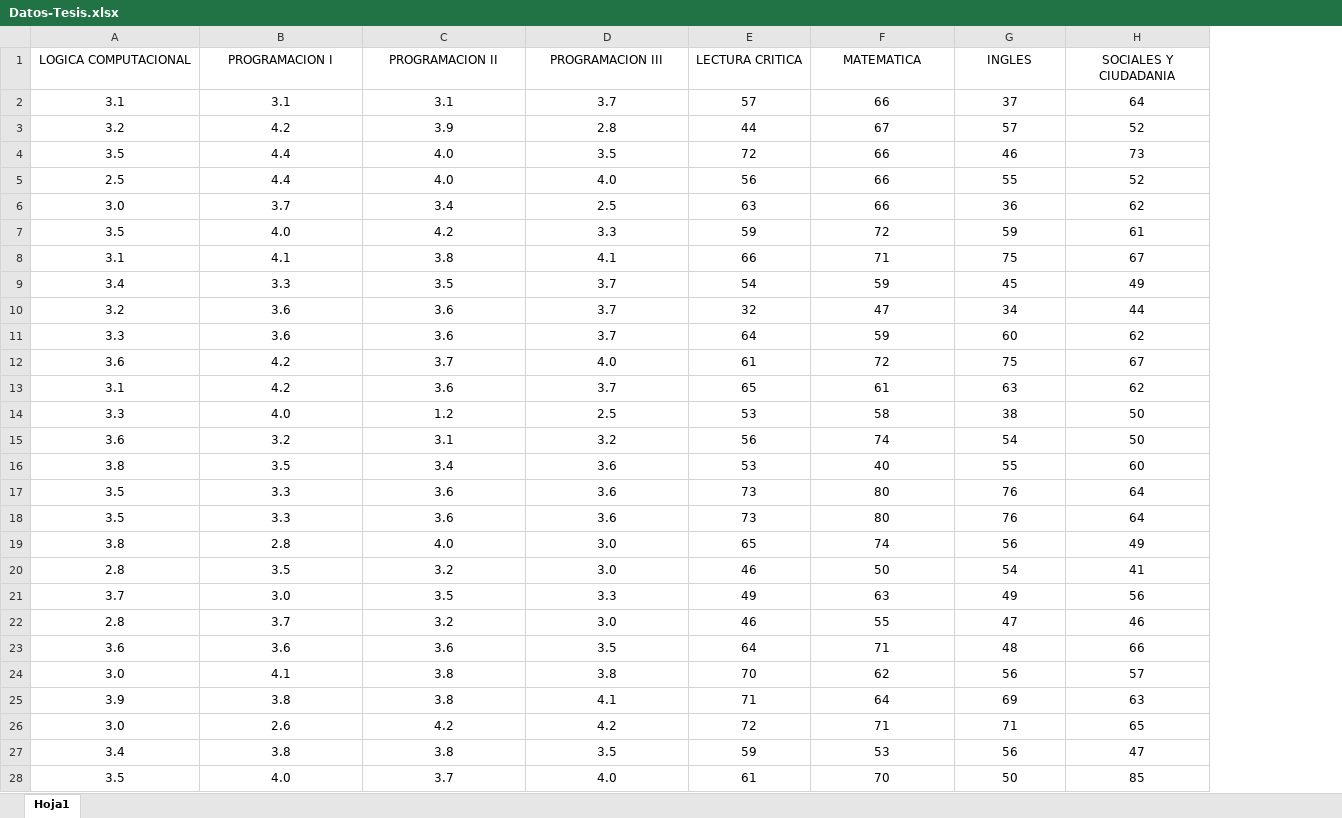
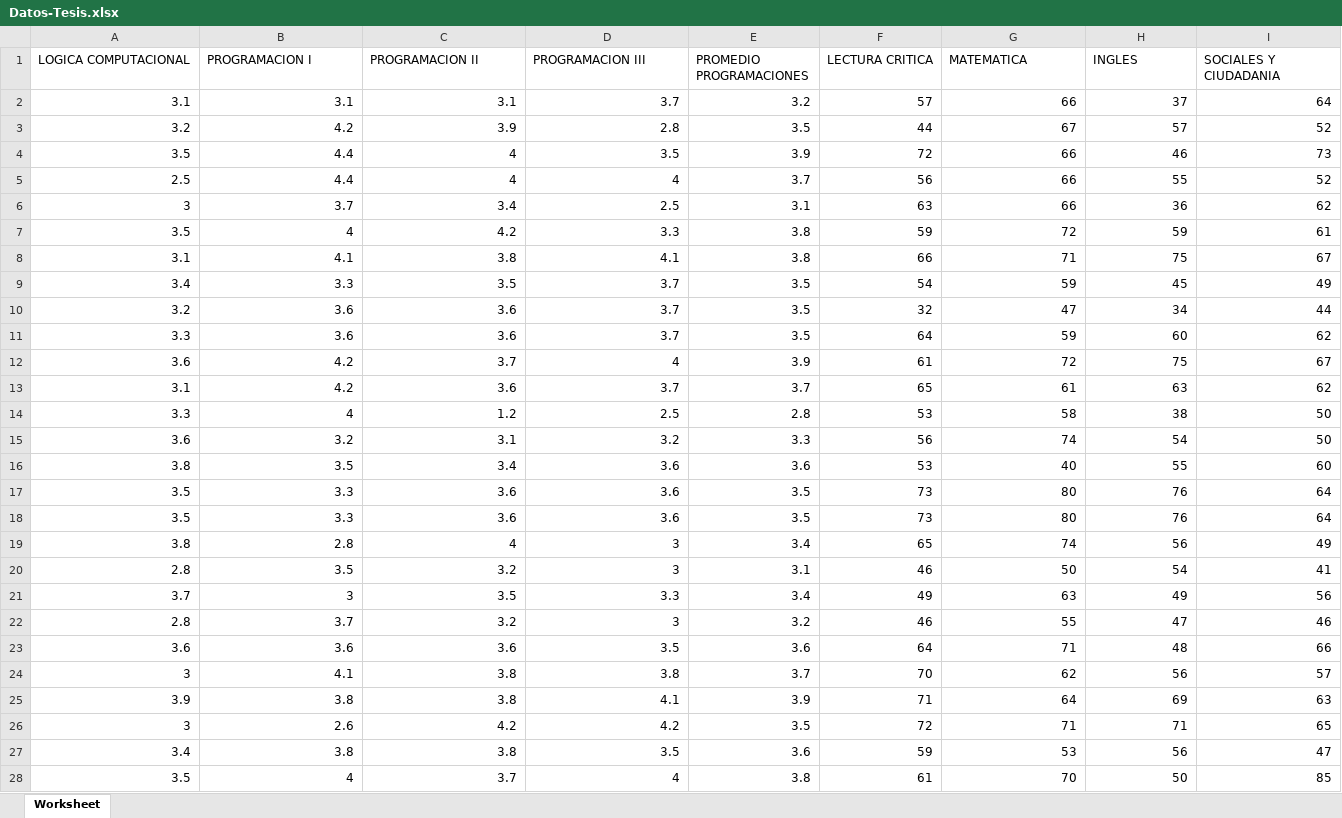
Before and after one commit to JOSE-PINTO/INVESTIGACION-JOSE-PINTO-MACHINE-LEARNING, an Excel workbook: Datos-Tesis.xlsx, sheet Worksheet, drawn as a sheet; only a part is shown; values as stored, in another font and other column widths than the file's, no borders; addresses are those after the commit; the diff covers the shown part only; the diff names each change by its address in the sheet, - before the commit and + after, or states it on an @@ line.

Commit message:
Agregue los datos de la encuesta

```diff
--- a/Datos-Tesis.xlsx (sheet Worksheet)
+++ b/Datos-Tesis.xlsx (sheet Worksheet)
-sheet tab: Hoja1
+sheet tab: Worksheet
+column E (PROMEDIO PROGRAMACIONES), rows 2-28: 3.2 | 3.5 | 3.9 | 3.7 | 3.1 | 3.8 | 3.8 | 3.5 | 3.5 | 3.5 | 3.9 | 3.7 | 2.8 | 3.3 | 3.6 | 3.5 | 3.5 | 3.4 | 3.1 | 3.4 | 3.2 | 3.6 | 3.7 | 3.9 | 3.5 | 3.6 | 3.8
-A1:D1 alignment: center
+A1:D1 alignment: left
-F1:I1 alignment: center
+F1:I1 alignment: left
-A2:D28 alignment: center
+A2:D28 alignment: right
-F2:I28 alignment: center
+F2:I28 alignment: right
-C4:C5 (PROGRAMACION II): 4.0
+C4:C5 (PROGRAMACION II): 4
-D5 (PROGRAMACION III): 4.0
+D5 (PROGRAMACION III): 4
-A6 (LOGICA COMPUTACIONAL): 3.0
+A6 (LOGICA COMPUTACIONAL): 3
-B7 (PROGRAMACION I): 4.0
+B7 (PROGRAMACION I): 4
-D12 (PROGRAMACION III): 4.0
+D12 (PROGRAMACION III): 4
-B14 (PROGRAMACION I): 4.0
+B14 (PROGRAMACION I): 4
-C19 (PROGRAMACION II): 4.0
+C19 (PROGRAMACION II): 4
-D19:D20 (PROGRAMACION III): 3.0
+D19:D20 (PROGRAMACION III): 3
-B21 (PROGRAMACION I): 3.0
+B21 (PROGRAMACION I): 3
-D22 (PROGRAMACION III): 3.0
+D22 (PROGRAMACION III): 3
-A24 (LOGICA COMPUTACIONAL): 3.0
+A24 (LOGICA COMPUTACIONAL): 3
-A26 (LOGICA COMPUTACIONAL): 3.0
+A26 (LOGICA COMPUTACIONAL): 3
-B28 (PROGRAMACION I): 4.0
+B28 (PROGRAMACION I): 4
-D28 (PROGRAMACION III): 4.0
+D28 (PROGRAMACION III): 4
```
Also changed, not shown: 17 edited cells and cell formats elsewhere in this sheet, 1 other file.
